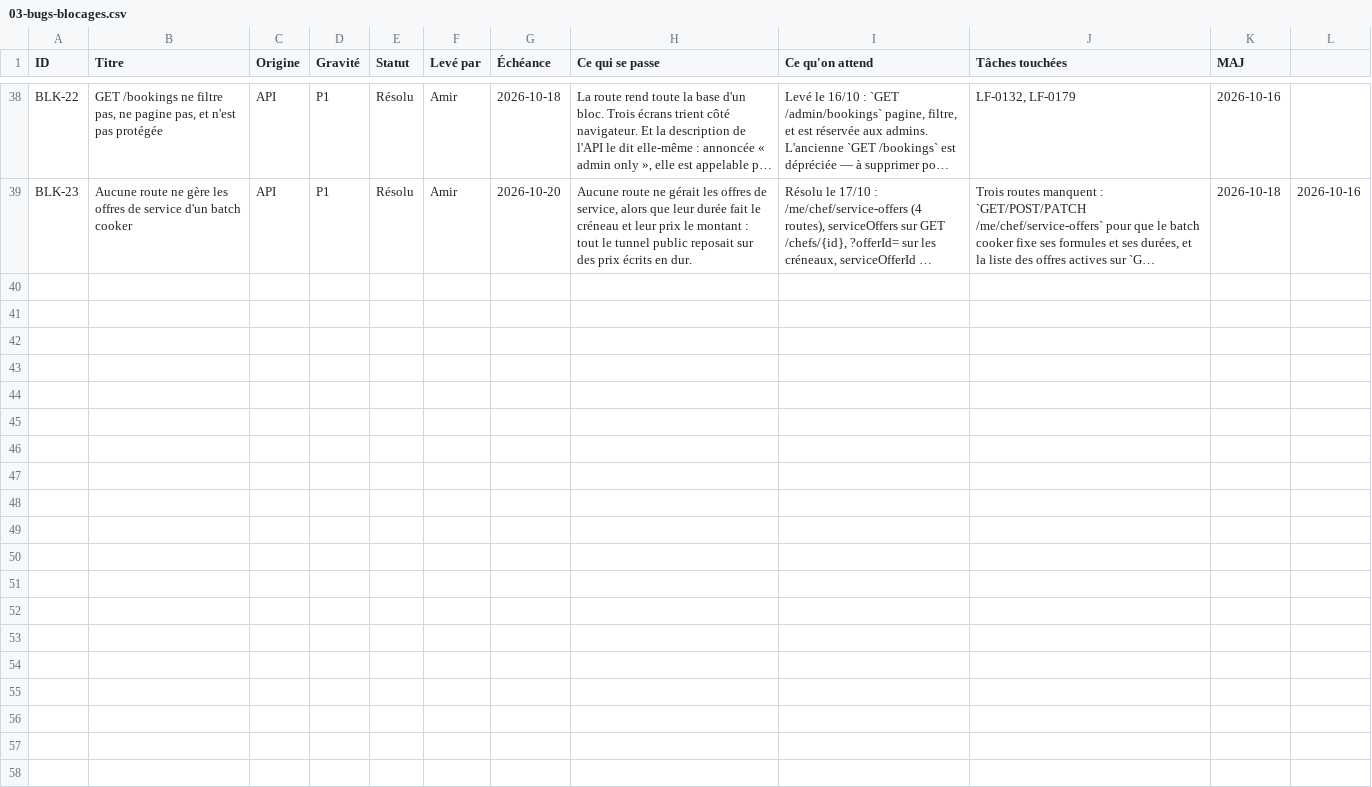
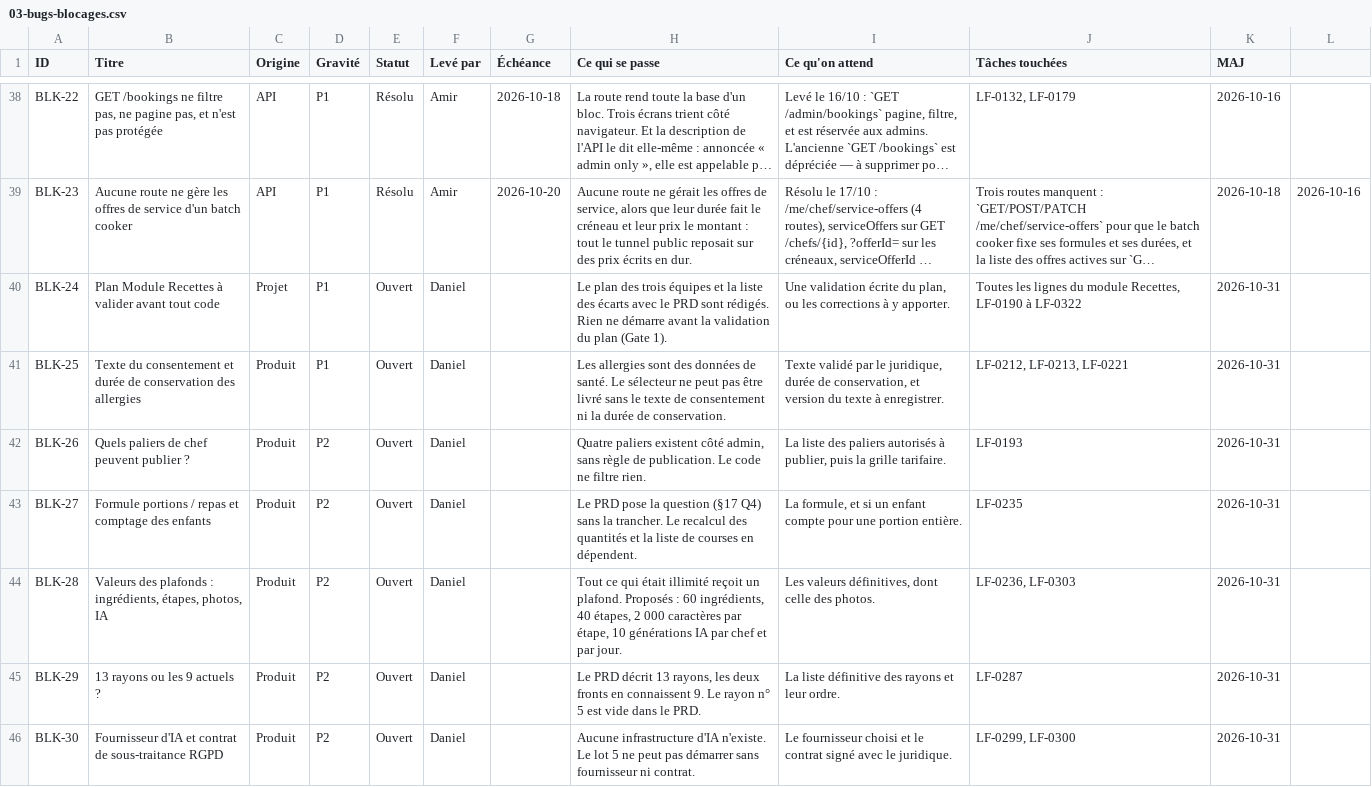
Before and after one commit to LabsFood/batchcooking-web, a CSV file: docs/pilotage/03-bugs-blocages.csv, drawn as a sheet; only a part is shown, gaps mark what is left out; long unchanged cells end in …; the diff covers the shown part only; the diff names each change by its address in the sheet, - before the commit and + after, or states it on an @@ line.

Commit message:
docs(pilotage): les tickets du module Recettes, LF-0190 à LF-0322
133 lignes au backlog, des fondations (lot 0) au paiement des courses
(lot 6). Toutes en Après MVP, sans date ni sprint : le plan n'était pas
validé à leur création (BLK-24).

- 02-modules : huit modules Recettes.
- 03-bugs-blocages : BLK-24 à BLK-36, les décisions attendues du produit.
- 04-commentaires : liens vers le plan et vers les écarts avec le PRD.
- 06-referentiels : neuf actions nouvelles (Paramétrer, Notifier, Figer…).

```diff
--- a/docs/pilotage/03-bugs-blocages.csv
+++ b/docs/pilotage/03-bugs-blocages.csv
+row 40: BLK-24 | Plan Module Recettes à valider avant tout code | Projet | P1 | Ouvert | Daniel |  | Le plan des trois équipes et la liste des écarts avec le PRD sont rédigés. Rien ne démarre avant la validation du plan (Gate 1). | Une validation écrite du plan, ou les corrections à y apporter. | Toutes les lignes du module Recettes, LF-0190 à LF-0322 | 2026-10-31
+row 41: BLK-25 | Texte du consentement et durée de conservation des allergies | Produit | P1 | Ouvert | Daniel |  | Les allergies sont des données de santé. Le sélecteur ne peut pas être livré sans le texte de consentement ni la durée de conservation. | Texte validé par le juridique, durée de conservation, et version du texte à enregistrer. | LF-0212, LF-0213, LF-0221 | 2026-10-31
+row 42: BLK-26 | Quels paliers de chef peuvent publier ? | Produit | P2 | Ouvert | Daniel |  | Quatre paliers existent côté admin, sans règle de publication. Le code ne filtre rien. | La liste des paliers autorisés à publier, puis la grille tarifaire. | LF-0193 | 2026-10-31
+row 43: BLK-27 | Formule portions / repas et comptage des enfants | Produit | P2 | Ouvert | Daniel |  | Le PRD pose la question (§17 Q4) sans la trancher. Le recalcul des quantités et la liste de courses en dépendent. | La formule, et si un enfant compte pour une portion entière. | LF-0235 | 2026-10-31
+row 44: BLK-28 | Valeurs des plafonds : ingrédients, étapes, photos, IA | Produit | P2 | Ouvert | Daniel |  | Tout ce qui était illimité reçoit un plafond. Proposés : 60 ingrédients, 40 étapes, 2 000 caractères par étape, 10 générations IA par chef et par jour. | Les valeurs définitives, dont celle des photos. | LF-0236, LF-0303 | 2026-10-31
+row 45: BLK-29 | 13 rayons ou les 9 actuels ? | Produit | P2 | Ouvert | Daniel |  | Le PRD décrit 13 rayons, les deux fronts en connaissent 9. Le rayon n° 5 est vide dans le PRD. | La liste définitive des rayons et leur ordre. | LF-0287 | 2026-10-31
+row 46: BLK-30 | Fournisseur d'IA et contrat de sous-traitance RGPD | Produit | P2 | Ouvert | Daniel |  | Aucune infrastructure d'IA n'existe. Le lot 5 ne peut pas démarrer sans fournisseur ni contrat. | Le fournisseur choisi et le contrat signé avec le juridique. | LF-0299, LF-0300 | 2026-10-31
```
Also changed, not shown: 6 added rows elsewhere in this file, docs/pilotage/02-modules.csv, docs/pilotage/04-commentaires.csv, 2 other files.
